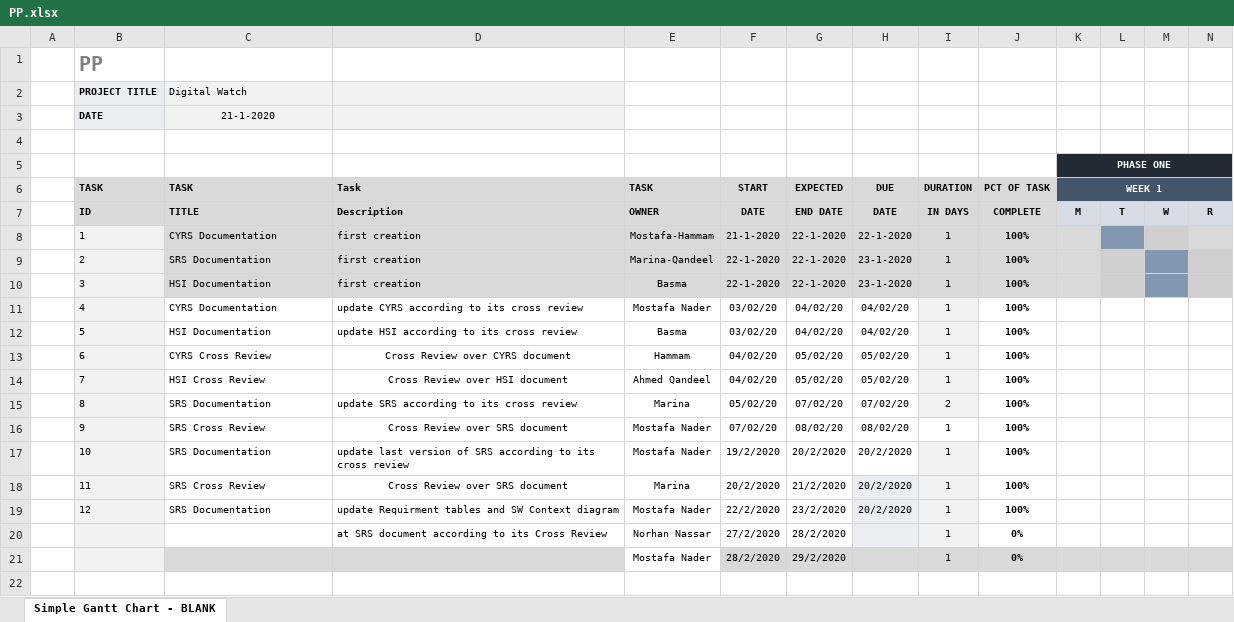
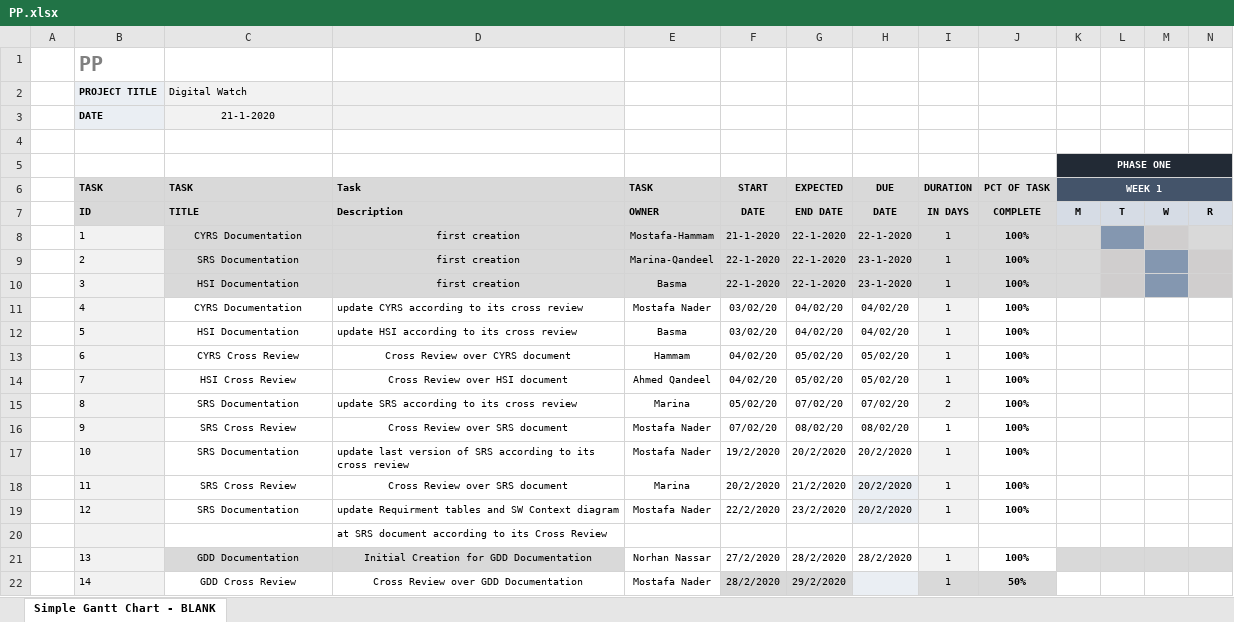
Before and after one commit to NorhanNassar/SWP_Digital_Watch, an Excel workbook: SW deliveries log/PP.xlsx, sheet Simple Gantt Chart - BLANK, drawn as a sheet; only a part is shown; values as stored, in another font and other column widths than the file's, no borders; conditional formats not drawn; removed rows and columns are numbered as before the commit, all else as after; rows hold the shown columns only; the diff names each change by its address in the sheet, - before the commit and + after, or states it on an @@ line.

Commit message:
Upload GDD Documentation V0.1
Updating PP

Signed-off-by: NorhanNassar <norhan.nassar96@gmail.com>

```diff
--- a/SW deliveries log/PP.xlsx (sheet Simple Gantt Chart - BLANK)
+++ b/SW deliveries log/PP.xlsx (sheet Simple Gantt Chart - BLANK)
-C8:D10 alignment: left
+C8:D10 alignment: center
-C11:C19 alignment: left
+C11:C19 alignment: center
-row 20:  |  |  | at SRS document according to its Cross Review | Norhan Nassar | 27/2/2020 | 28/2/2020 |  | 1 | 0%
-row 21:  |  |  |  | Mostafa Nader | 28/2/2020 | 29/2/2020 |  | 1 | 0%
+row 20:  |  |  | at SRS document according to its Cross Review
+row 21:  | 13 | GDD Documentation | Initial Creation for GDD Documentation | Norhan Nassar | 27/2/2020 | 28/2/2020 | 28/2/2020 | 1 | 100%
+row 22:  | 14 | GDD Cross Review | Cross Review over GDD Documentation | Mostafa Nader | 28/2/2020 | 29/2/2020 |  | 1 | 50%
```
Also changed, not shown: 1 other file.
